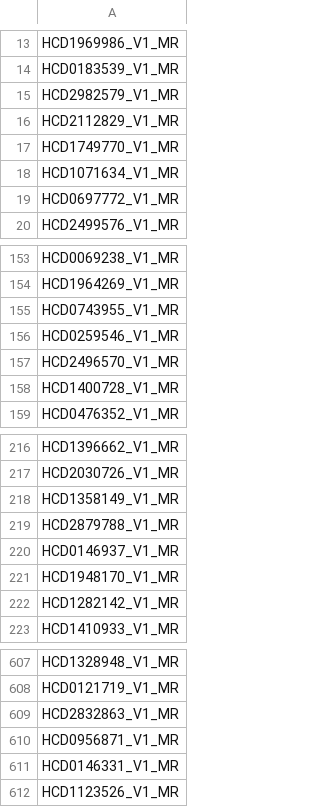
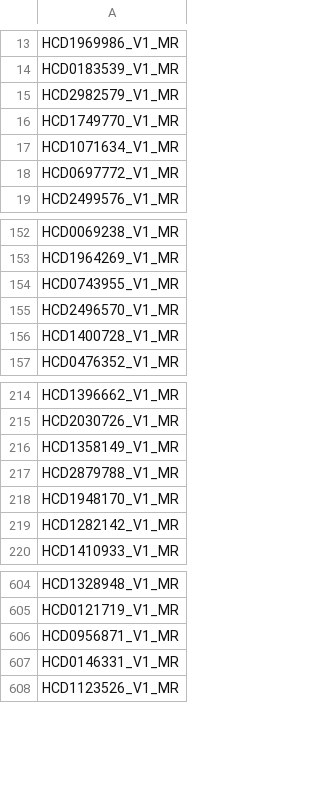
Before and after one commit to jadecci/mpp, a CSV file: replication/sublist/HCP-D_allRun.csv, drawn as a sheet; only a part is shown, gaps mark what is left out.

Commit message:
Update HCP-D sublist to exclude all subjects without diffusion preprocessing

```diff
--- a/replication/sublist/HCP-D_allRun.csv
+++ b/replication/sublist/HCP-D_allRun.csv
@@ -15,3 +15,2 @@ HCD0183539_V1_MR
 HCD2982579_V1_MR
-HCD2112829_V1_MR
 HCD1749770_V1_MR
@@ -155,3 +154,2 @@ HCD1964269_V1_MR
 HCD0743955_V1_MR
-HCD0259546_V1_MR
 HCD2496570_V1_MR
@@ -219,3 +217,2 @@ HCD1358149_V1_MR
 HCD2879788_V1_MR
-HCD0146937_V1_MR
 HCD1948170_V1_MR
@@ -608,3 +605,2 @@ HCD1328948_V1_MR
 HCD0121719_V1_MR
-HCD2832863_V1_MR
 HCD0956871_V1_MR
```
Also changed, not shown: replication/sublist/HCP-D_exclude.csv.
